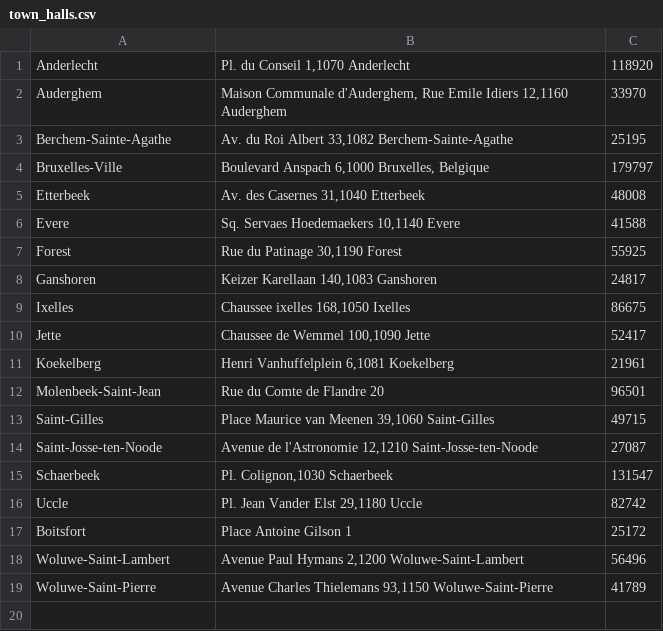
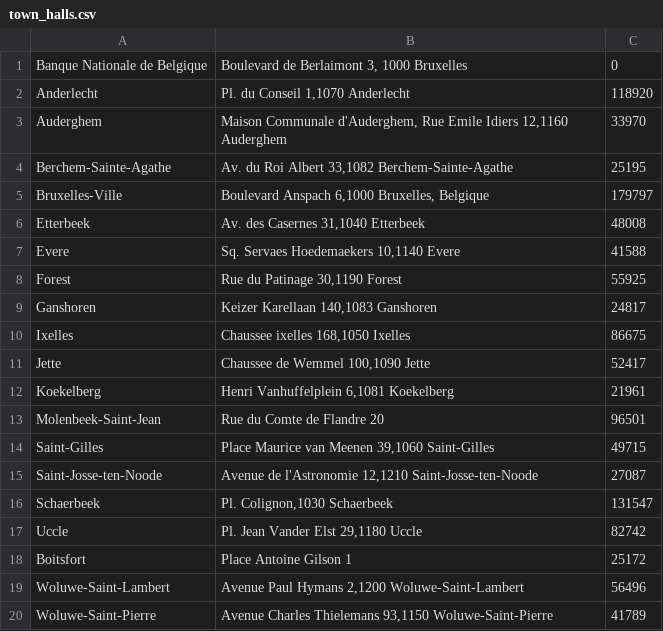
Before and after one commit to GaspardMerten/ulb_info_h3000, a CSV file: assets/town_halls.csv, drawn as a sheet; the diff names each change by its address in the sheet, - before the commit and + after, or states it on an @@ line.

```diff
--- a/assets/town_halls.csv
+++ b/assets/town_halls.csv
+row 1: Banque Nationale de Belgique | Boulevard de Berlaimont 3, 1000 Bruxelles | 0
```
Also changed, not shown: 5 other files.
